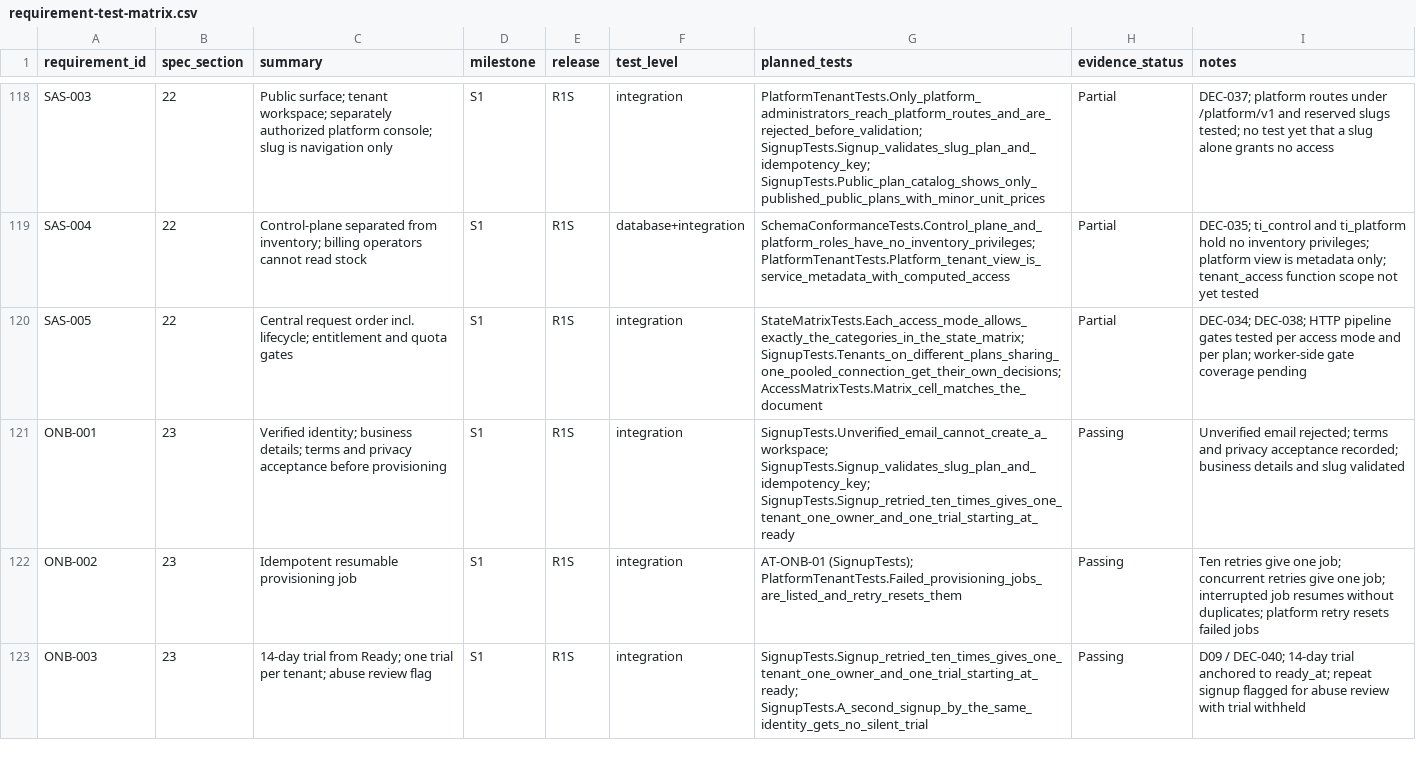
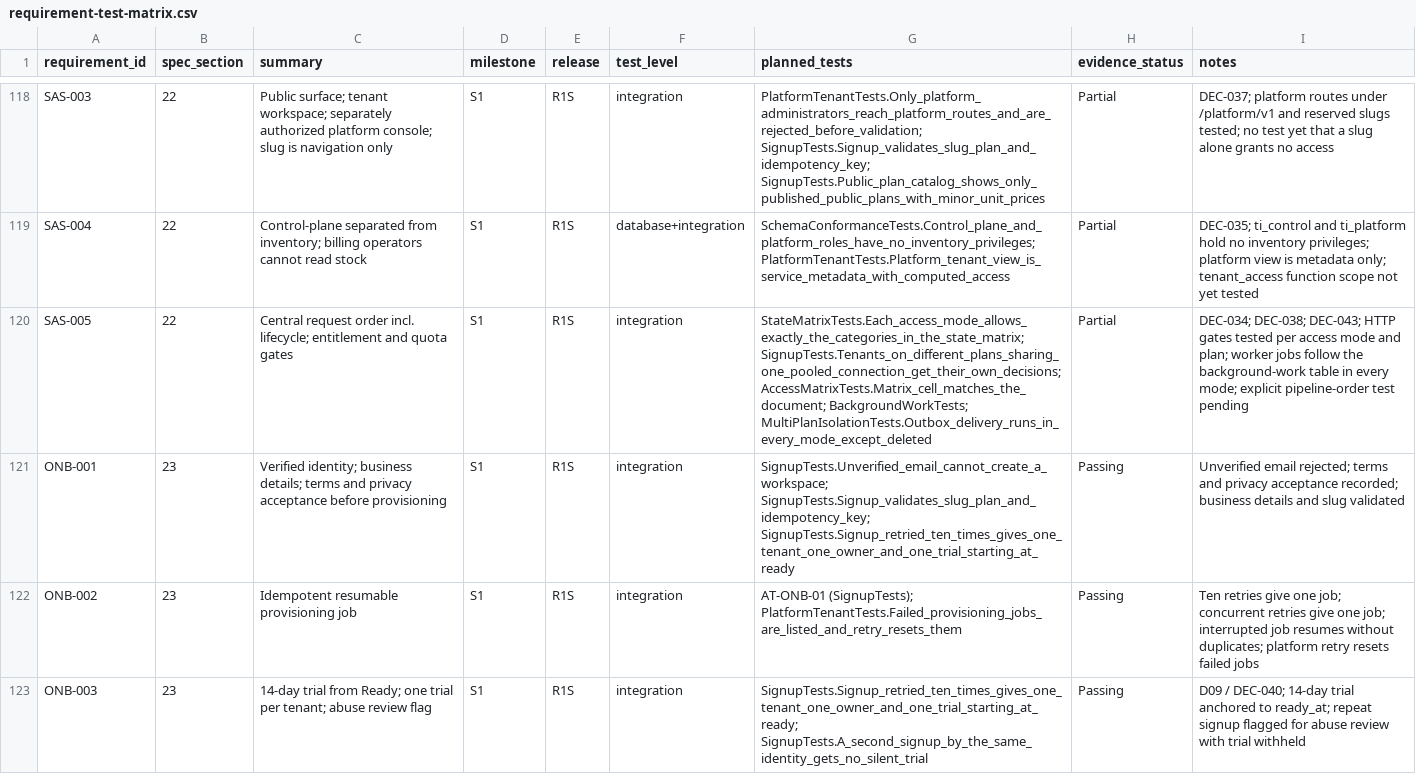
Before and after one commit to FEEVAN1/TrustedInventory, a CSV file: docs/requirement-test-matrix.csv, drawn as a sheet; only a part is shown, gaps mark what is left out; the diff covers the shown part only.

```diff
--- a/docs/requirement-test-matrix.csv
+++ b/docs/requirement-test-matrix.csv
@@ -119,3 +119,3 @@ SAS-003,22,Public surface; tenant workspace; separately authorized platform cons
 SAS-004,22,Control-plane separated from inventory; billing operators cannot read stock,S1,R1S,database+integration,SchemaConformanceTests.Control_plane_and_platform_roles_have_no_inventory_privileges; PlatformTenantTests.Platform_tenant_view_is_service_metadata_with_computed_access,Partial,DEC-035; ti_control and ti_platform hold no inventory privileges; platform view is metadata only; tenant_access function scope not yet tested
-SAS-005,22,Central request order incl. lifecycle; entitlement and quota gates,S1,R1S,integration,StateMatrixTests.Each_access_mode_allows_exactly_the_categories_in_the_state_matrix; SignupTests.Tenants_on_different_plans_sharing_one_pooled_connection_get_their_own_decisions; AccessMatrixTests.Matrix_cell_matches_the_document,Partial,DEC-034; DEC-038; HTTP pipeline gates tested per access mode and per plan; worker-side gate coverage pending
+SAS-005,22,Central request order incl. lifecycle; entitlement and quota gates,S1,R1S,integration,StateMatrixTests.Each_access_mode_allows_exactly_the_categories_in_the_state_matrix; SignupTests.Tenants_on_different_plans_sharing_one_pooled_connection_get_their_own_decisions; AccessMatrixTests.Matrix_cell_matches_the_document; BackgroundWorkTests; MultiPlanIsolationTests.Outbox_delivery_runs_in_every_mode_except_deleted,Partial,DEC-034; DEC-038; DEC-043; HTTP gates tested per access mode and plan; worker jobs follow the background-work table in every mode; explicit pipeline-order test pending
 ONB-001,23,Verified identity; business details; terms and privacy acceptance before provisioning,S1,R1S,integration,SignupTests.Unverified_email_cannot_create_a_workspace; SignupTests.Signup_validates_slug_plan_and_idempotency_key; SignupTests.Signup_retried_ten_times_gives_one_tenant_one_owner_and_one_trial_starting_at_ready,Passing,Unverified email rejected; terms and privacy acceptance recorded; business details and slug validated
```
Also changed, not shown: 3 edited cells elsewhere in this file, 8 other files.
